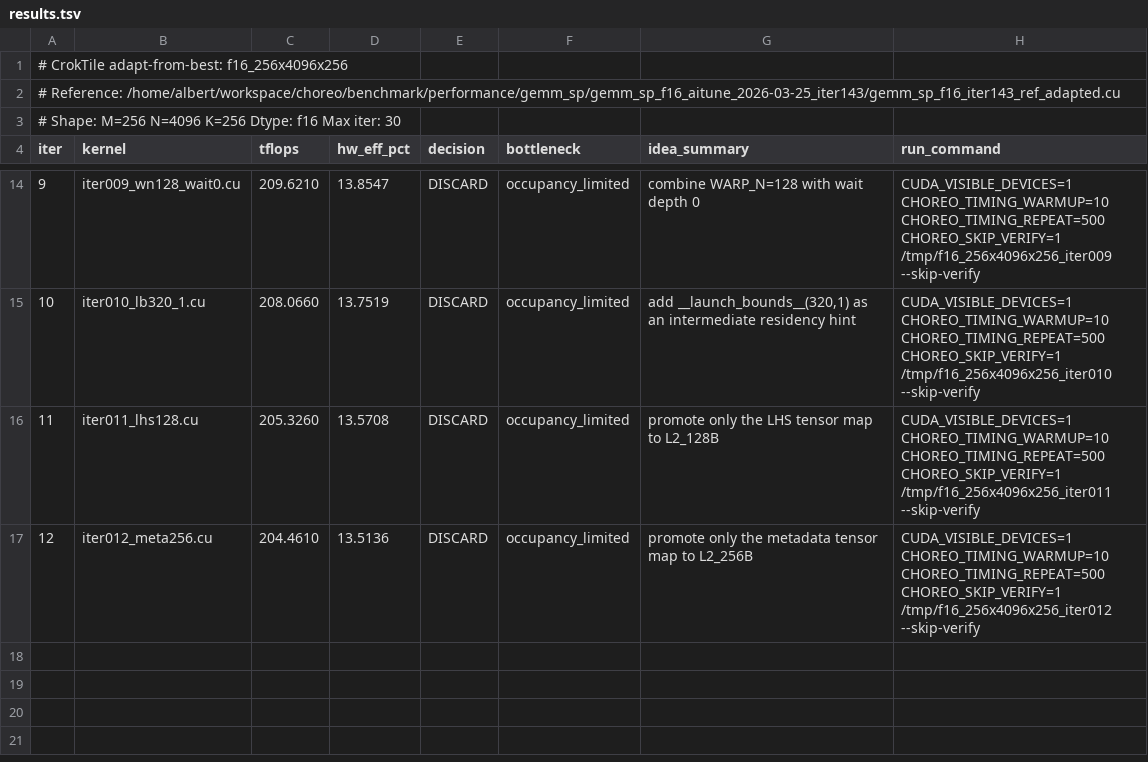
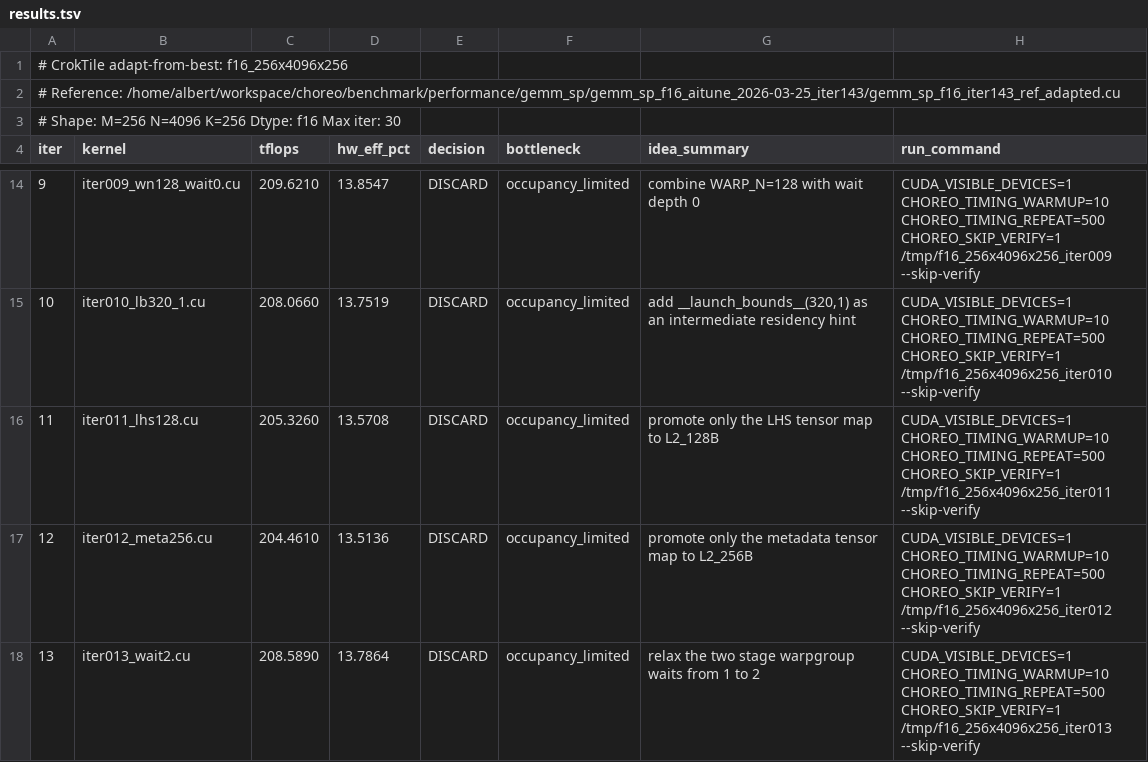
Before and after one commit to codes1gn/CroqTuner, a TSV file: tuning/logs/f16_256x4096x256/results.tsv, drawn as a sheet; only a part is shown, gaps mark what is left out; the diff names each change by its address in the sheet, - before the commit and + after, or states it on an @@ line.

Commit message:
f16_256x4096x256 iter013: relax the two stage warpgroup waits from 1 to 2 - TFLOPS: 210.0200 -> 208.5890 (DISCARD)
Ultraworked with [Sisyphus](https://github.com/code-yeongyu/oh-my-openagent)

Co-authored-by: Sisyphus <clio-agent@sisyphuslabs.ai>

```diff
--- a/tuning/logs/f16_256x4096x256/results.tsv
+++ b/tuning/logs/f16_256x4096x256/results.tsv
+row 18: 13 | iter013_wait2.cu | 208.5890 | 13.7864 | DISCARD | occupancy_limited | relax the two stage warpgroup waits from 1 to 2 | CUDA_VISIBLE_DEVICES=1 CHOREO_TIMING_WARMUP=10 CHOREO_TIMING_REPEAT=500 CHOREO_SKIP_VERIFY=1 /tmp/f16_256x4096x256_iter013 --skip-verify
```
Also changed, not shown: 8 other files.
